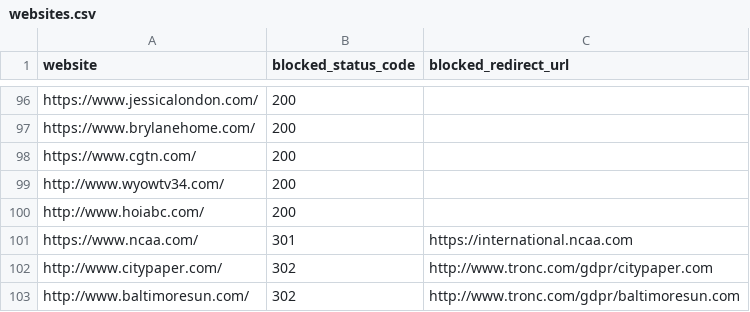
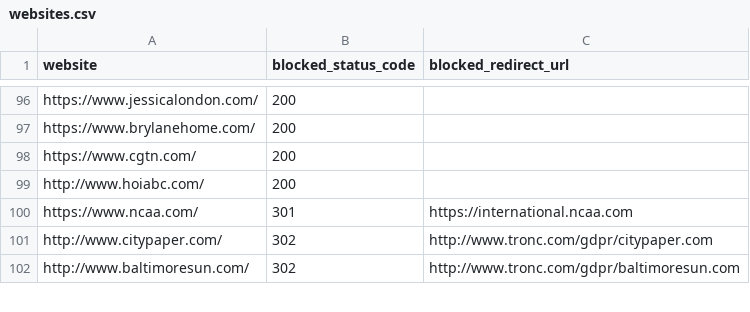
Before and after one commit to VerifiedJoseph/GDPR451, a CSV file: websites.csv, drawn as a sheet; only a part is shown, gaps mark what is left out.

Commit message:
Remove www.wyowtv34.com
Remove www.wyowtv34.com from list as it redirects http://www.waow.com/

```diff
--- a/websites.csv
+++ b/websites.csv
@@ -98,3 +98,2 @@ https://www.brylanehome.com/,200,
 https://www.cgtn.com/,200,
-http://www.wyowtv34.com/,200,
 http://www.hoiabc.com/,200,
```
